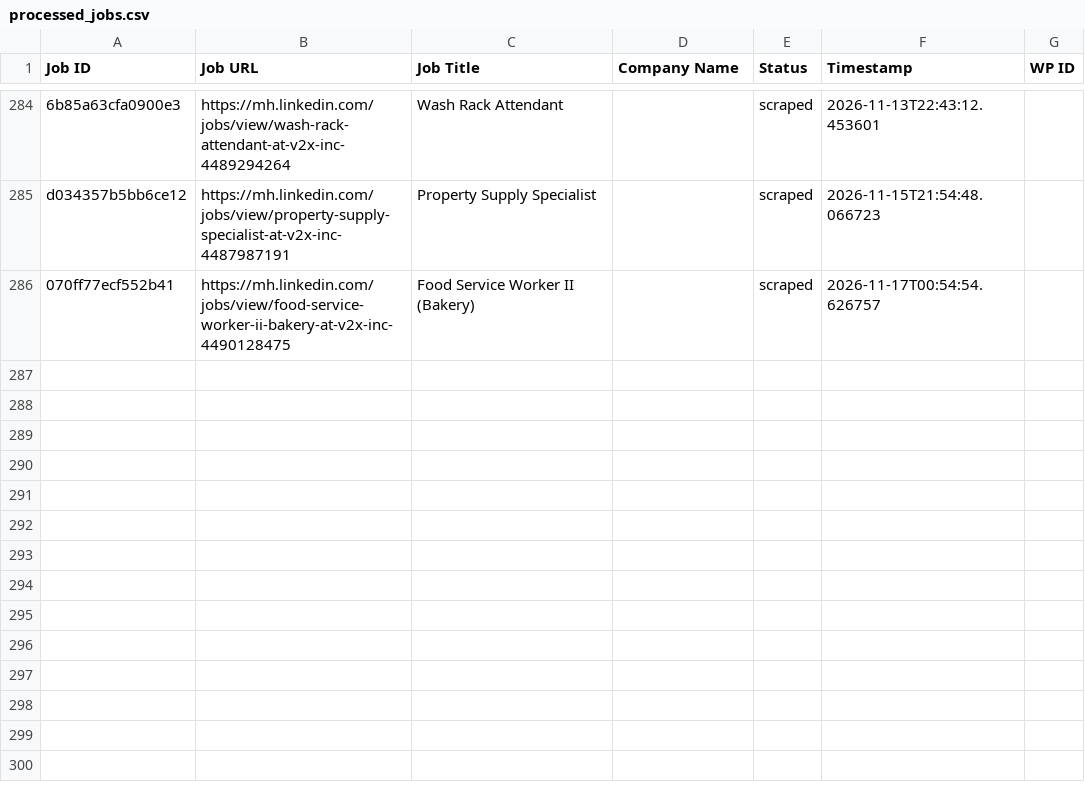
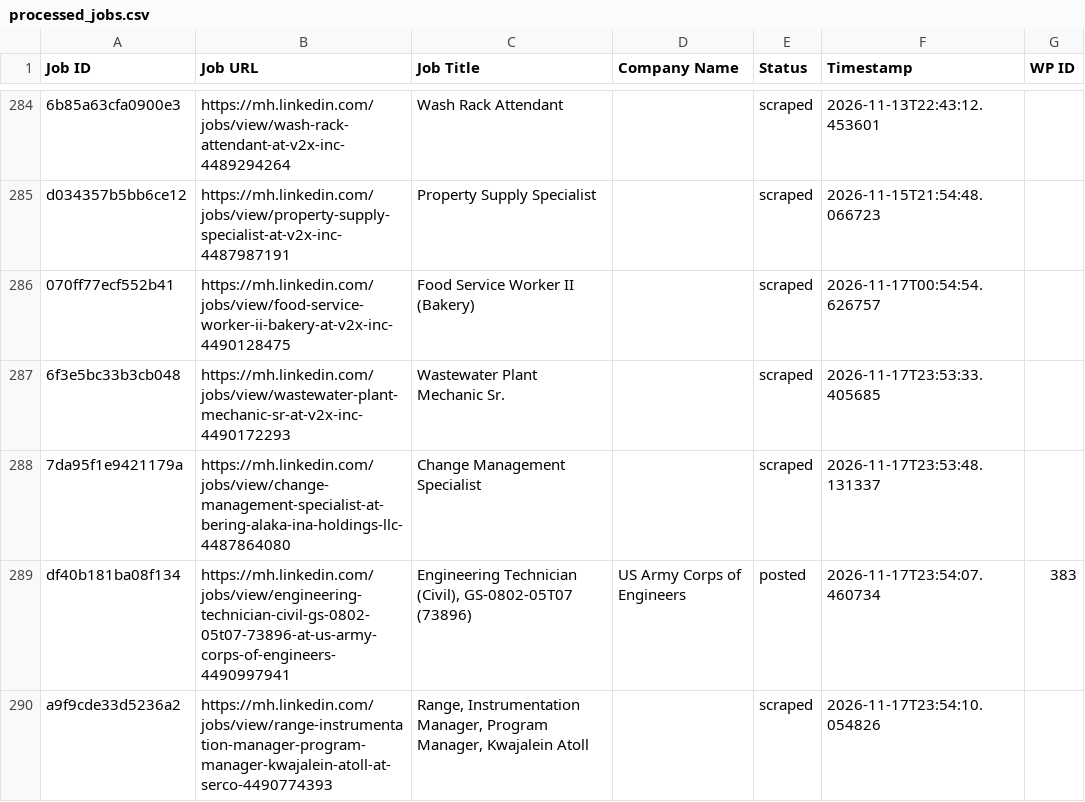
Before and after one commit to mimusdesign/mh, a CSV file: processed_jobs.csv, drawn as a sheet; only a part is shown, gaps mark what is left out.

```diff
--- a/processed_jobs.csv
+++ b/processed_jobs.csv
@@ -286 +286,5 @@ d034357b5bb6ce12,https://mh.linkedin.com/jobs/view/property-supply-specialist-at
 070ff77ecf552b41,https://mh.linkedin.com/jobs/view/food-service-worker-ii-bakery-at-v2x-inc-4490128475,Food Service Worker II (Bakery),,scraped,2026-11-17T00:54:54.626757,
+6f3e5bc33b3cb048,https://mh.linkedin.com/jobs/view/wastewater-plant-mechanic-sr-at-v2x-inc-4490172293,Wastewater Plant Mechanic Sr.,,scraped,2026-11-17T23:53:33.405685,
+7da95f1e9421179a,https://mh.linkedin.com/jobs/view/change-management-specialist-at-bering-alaka-ina-holdings-llc-4487864080,Change Management Specialist,,scraped,2026-11-17T23:53:48.131337,
+df40b181ba08f134,https://mh.linkedin.com/jobs/view/engineering-technician-civil-gs-0802-05t07-73896-at-us-army-corps-of-engineers-4490997941,"Engineering Technician (Civil), GS-0802-05T07 (73896)",US Army Corps of Engineers,posted,2026-11-17T23:54:07.460734,383
+a9f9cde33d5236a2,https://mh.linkedin.com/jobs/view/range-instrumentation-manager-program-manager-kwajalein-atoll-at-serco-4490774393,"Range, Instrumentation Manager, Program Manager, Kwajalein Atoll",,scraped,2026-11-17T23:54:10.054826,
```
